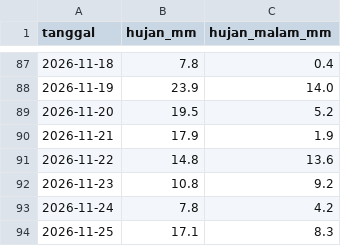
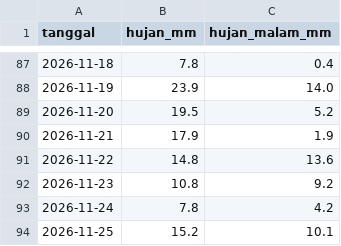
Before and after one commit to ciptaprima108-oss/alr-peta, a CSV file: data/hujan_harian.csv, drawn as a sheet; only a part is shown, gaps mark what is left out.

```diff
--- a/data/hujan_harian.csv
+++ b/data/hujan_harian.csv
@@ -93,2 +93,2 @@ tanggal,hujan_mm,hujan_malam_mm
 2026-11-24,7.8,4.2
-2026-11-25,17.1,8.3
+2026-11-25,15.2,10.1
```
Also changed, not shown: 3 other files.
